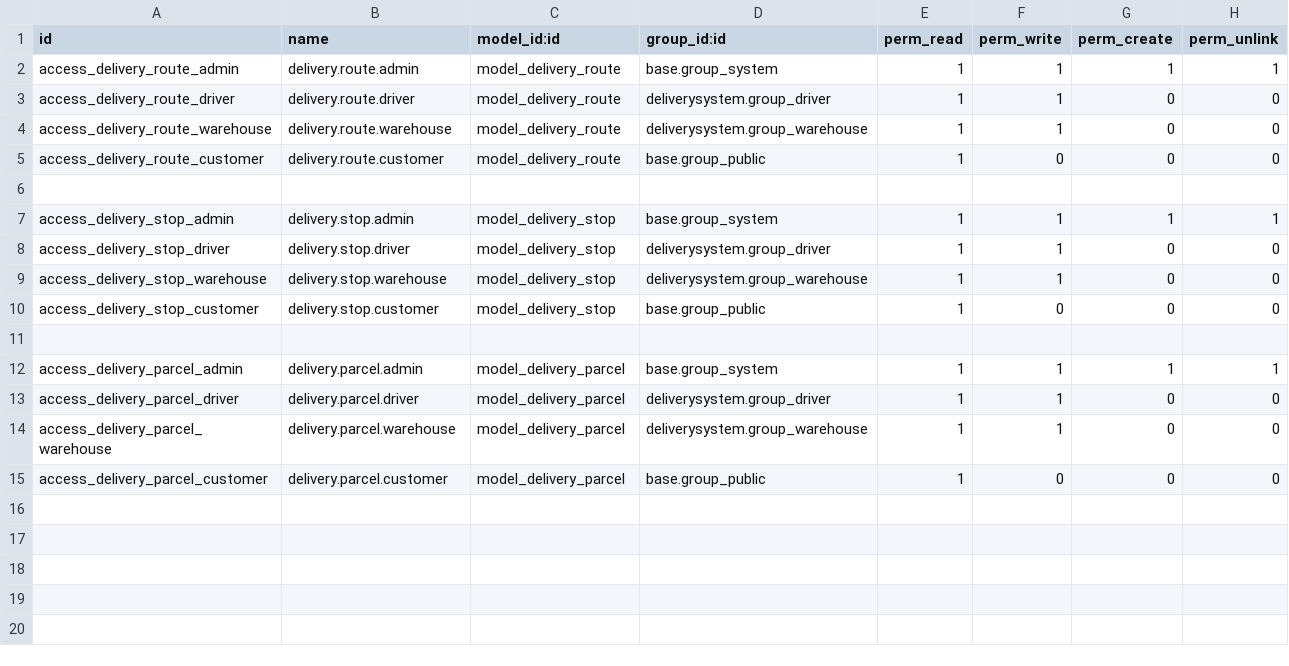
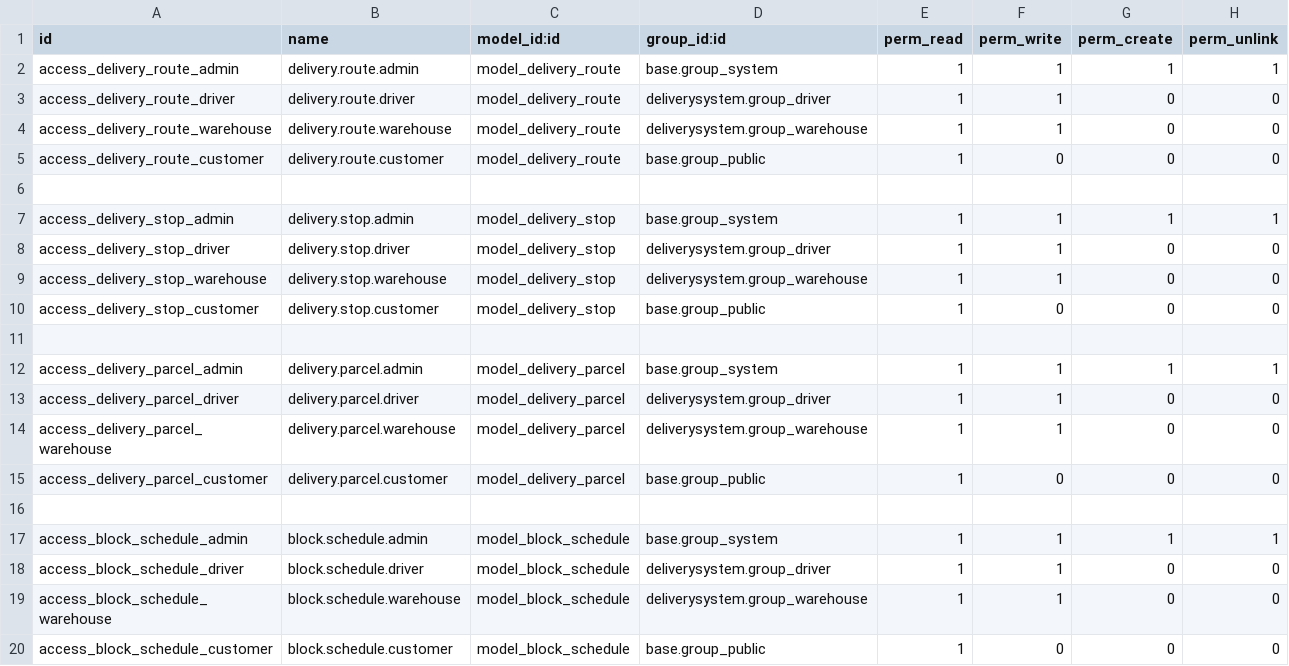
Before and after one commit to elsahib/partnership, a CSV file: addons/deliverysystem/security/ir.model.access.csv, drawn as a sheet.

Commit message:
delivery blocks and parcels are ok

```diff
--- a/addons/deliverysystem/security/ir.model.access.csv
+++ b/addons/deliverysystem/security/ir.model.access.csv
@@ -15 +15,6 @@ access_delivery_parcel_warehouse,delivery.parcel.warehouse,model_delivery_parcel
 access_delivery_parcel_customer,delivery.parcel.customer,model_delivery_parcel,base.group_public,1,0,0,0
+
+access_block_schedule_admin,block.schedule.admin,model_block_schedule,base.group_system,1,1,1,1
+access_block_schedule_driver,block.schedule.driver,model_block_schedule,deliverysystem.group_driver,1,1,0,0
+access_block_schedule_warehouse,block.schedule.warehouse,model_block_schedule,deliverysystem.group_warehouse,1,1,0,0
+access_block_schedule_customer,block.schedule.customer,model_block_schedule,base.group_public,1,0,0,0
```
Also changed, not shown: 7 other files.
